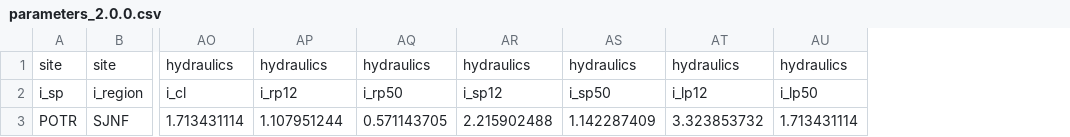
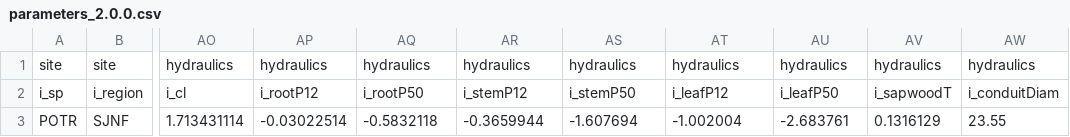
Before and after one commit to gevargu/garisom, a CSV file: 03_test_data/parameters_2.0.0.csv, drawn as a sheet; only a part is shown, gaps mark what is left out; the diff names each change by its address in the sheet, - before the commit and + after, or states it on an @@ line.

```diff
--- a/03_test_data/parameters_2.0.0.csv
+++ b/03_test_data/parameters_2.0.0.csv
+column AV, rows 1-3: hydraulics | i_sapwoodT | 0.1316129
+column AW, rows 1-3: hydraulics | i_conduitDiam | 23.55
-AP2: i_rp12
+AP2: i_rootP12
-AQ2: i_rp50
+AQ2: i_rootP50
-AR2: i_sp12
+AR2: i_stemP12
-AS2: i_sp50
+AS2: i_stemP50
-AT2: i_lp12
+AT2: i_leafP12
-AU2: i_lp50
+AU2: i_leafP50
-AP3: 1.107951244
+AP3: -0.03022514
-AQ3: 0.571143705
+AQ3: -0.5832118
-AR3: 2.215902488
+AR3: -0.3659944
-AS3: 1.142287409
+AS3: -1.607694
-AT3: 3.323853732
+AT3: -1.002004
-AU3: 1.713431114
+AU3: -2.683761
```
Also changed, not shown: 03_test_data/configuration_2.0.0.csv, 03_test_data/standard_OUTPUT_summary.csv, 14 other files.
